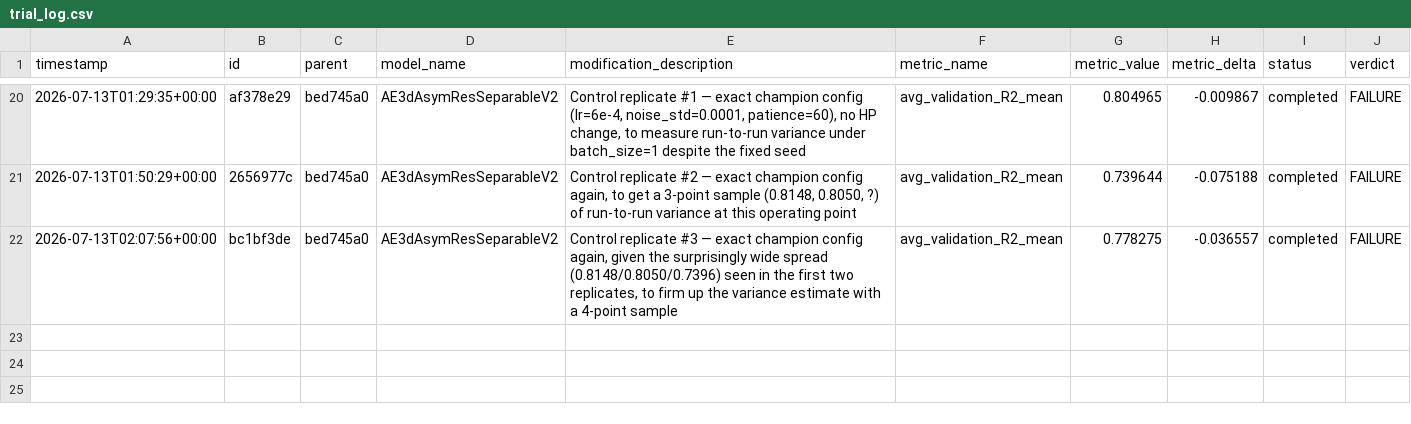
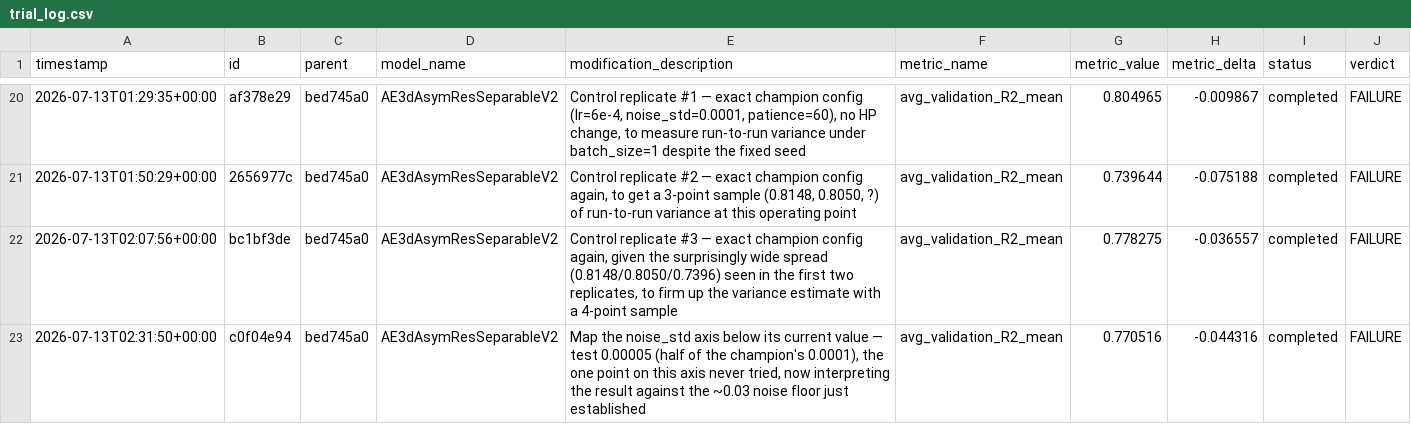
Before and after one commit to Arthur-Peronne/SDSC-IRM, a CSV file: ai_agent/experiments/trial_log.csv, drawn as a sheet; only a part is shown, gaps mark what is left out.

Commit message:
[trial] c0f04e94 FAILURE (0.7705)

```diff
--- a/ai_agent/experiments/trial_log.csv
+++ b/ai_agent/experiments/trial_log.csv
@@ -22 +22,2 @@ timestamp,id,parent,model_name,modification_description,metric_name,metric_value
 2026-07-13T02:07:56+00:00,bc1bf3de,bed745a0,AE3dAsymResSeparableV2,"Control replicate #3 — exact champion config again, given the surprisingly wide spread (0.8148/0.8050/0.7396) seen in the first two replicates, to firm up the variance estimate with a 4-point sample",avg_validation_R2_mean,0.778275,-0.036557,completed,FAILURE
+2026-07-13T02:31:50+00:00,c0f04e94,bed745a0,AE3dAsymResSeparableV2,"Map the noise_std axis below its current value — test 0.00005 (half of the champion's 0.0001), the one point on this axis never tried, now interpreting the result against the ~0.03 noise floor just established",avg_validation_R2_mean,0.770516,-0.044316,completed,FAILURE
```
Also changed, not shown: 3 other files.
